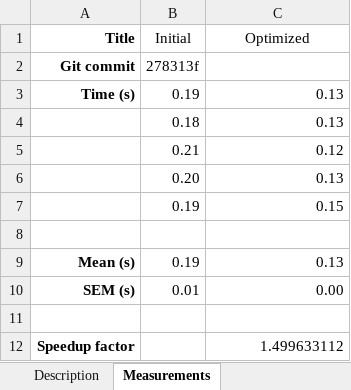
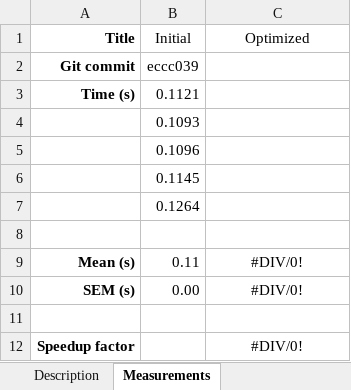
Before and after one commit to evgenyneu/image_compressor_c, an Excel workbook: benchmark/multiply_matrix_with_a_number.xlsx, sheet Measurements, drawn as a sheet; values as stored, in another font and other column widths than the file's, no borders; removed rows and columns are numbered as before the commit, all else as after; the diff names each change by its address in the sheet, - before the commit and + after, or states it on an @@ line.

Commit message:
Optimize matrix-scalar multiplication

```diff
--- a/benchmark/multiply_matrix_with_a_number.xlsx (sheet Measurements)
+++ b/benchmark/multiply_matrix_with_a_number.xlsx (sheet Measurements)
-B2 (Initial): 278313f
+B2 (Initial): eccc039
-B3 (Initial): 0.19
+B3 (Initial): 0.1121
-C3 (Optimized): 0.13
+C3 (Optimized): (empty)
-row 4:  | 0.18 | 0.13
-row 5:  | 0.21 | 0.12
-row 6:  | 0.20 | 0.13
-row 7:  | 0.19 | 0.15
+row 4:  | 0.1093
+row 5:  | 0.1096
+row 6:  | 0.1145
+row 7:  | 0.1264
-B9 (Initial): 0.19
+B9 (Initial): 0.11
-C9 (Optimized): 0.13
+C9 (Optimized): #DIV/0!
-C9:C10 alignment: right
+C9:C10 alignment: center
-B10 (Initial): 0.01
+B10 (Initial): 0.00
-C10 (Optimized): 0.00
+C10 (Optimized): #DIV/0!
-C12 (Optimized): 1.499633112
+C12 (Optimized): #DIV/0!
-C12 alignment: right
+C12 alignment: center
```
Also changed, not shown: 6 other files.
